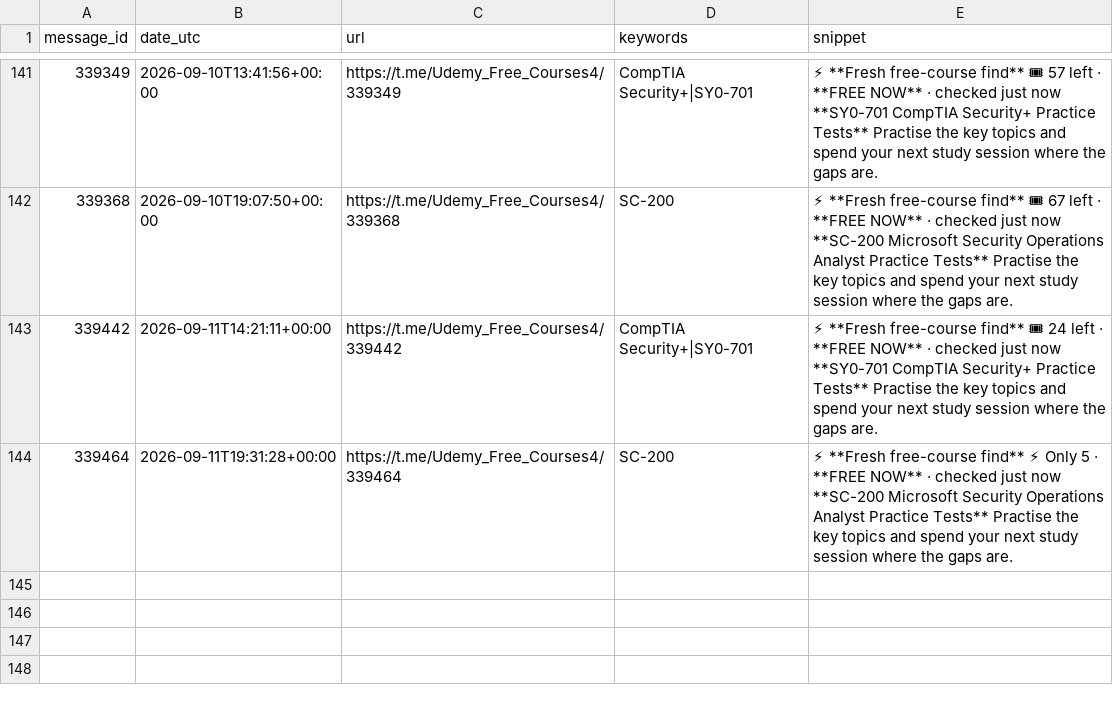
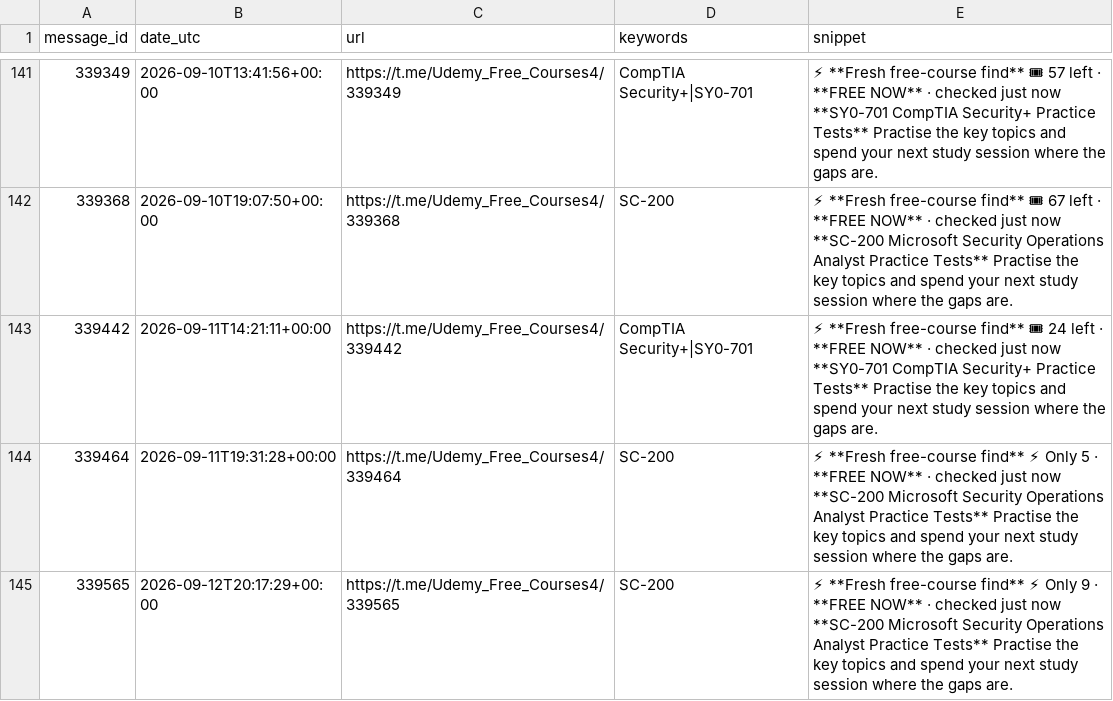
Before and after one commit to mathislef34/Udemy_Formation_Scanner, a CSV file: docs/findings.csv, drawn as a sheet; only a part is shown, gaps mark what is left out; the diff names each change by its address in the sheet, - before the commit and + after, or states it on an @@ line.

```diff
--- a/docs/findings.csv
+++ b/docs/findings.csv
+row 145: 339565 | 2026-09-12T20:17:29+00:00 | https://t.me/Udemy_Free_Courses4/339565 | SC-200 | ⚡ **Fresh free-course find** ⚡ Only 9 · **FREE NOW** · checked just now **SC-200 Microsoft Security Operations Analyst Practice Tests** Practise the key topics and spend your next study session where the gaps are.
```
Also changed, not shown: findings.csv, 1 other file.
